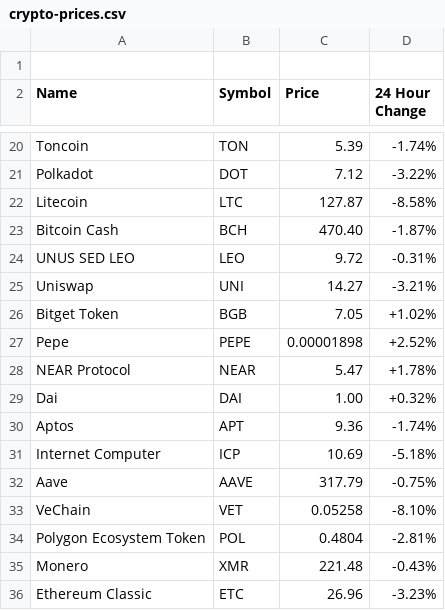
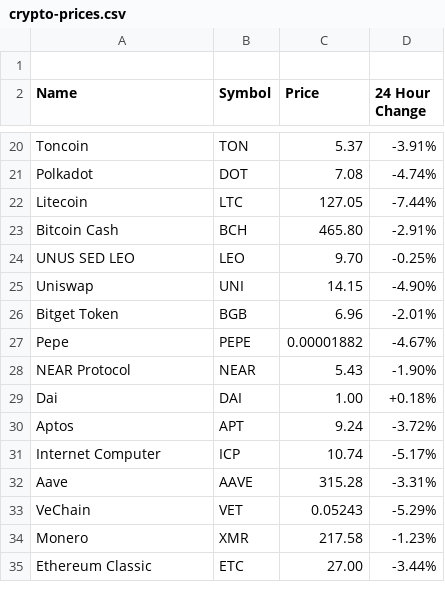
Before and after one commit to aruljohn/crypto-prices, a CSV file: crypto-prices.csv, drawn as a sheet; only a part is shown, gaps mark what is left out; the diff covers the shown part only.

Commit message:
Updated crypto prices

```diff
--- a/crypto-prices.csv
+++ b/crypto-prices.csv
@@ -20,17 +20,16 @@ Name, Symbol, Price, "24 Hour Change"
-"Toncoin", "TON", "5.39", "-1.74%"
-"Polkadot", "DOT", "7.12", "-3.22%"
-"Litecoin", "LTC", "127.87", "-8.58%"
-"Bitcoin Cash", "BCH", "470.40", "-1.87%"
-"UNUS SED LEO", "LEO", "9.72", "-0.31%"
-"Uniswap", "UNI", "14.27", "-3.21%"
-"Bitget Token", "BGB", "7.05", "+1.02%"
-"Pepe", "PEPE", "0.00001898", "+2.52%"
-"NEAR Protocol", "NEAR", "5.47", "+1.78%"
-"Dai", "DAI", "1.00", "+0.32%"
-"Aptos", "APT", "9.36", "-1.74%"
-"Internet Computer", "ICP", "10.69", "-5.18%"
-"Aave", "AAVE", "317.79", "-0.75%"
-"VeChain", "VET", "0.05258", "-8.10%"
-"Polygon Ecosystem Token", "POL", "0.4804", "-2.81%"
-"Monero", "XMR", "221.48", "-0.43%"
-"Ethereum Classic", "ETC", "26.96", "-3.23%"
+"Toncoin", "TON", "5.37", "-3.91%"
+"Polkadot", "DOT", "7.08", "-4.74%"
+"Litecoin", "LTC", "127.05", "-7.44%"
+"Bitcoin Cash", "BCH", "465.80", "-2.91%"
+"UNUS SED LEO", "LEO", "9.70", "-0.25%"
+"Uniswap", "UNI", "14.15", "-4.90%"
+"Bitget Token", "BGB", "6.96", "-2.01%"
+"Pepe", "PEPE", "0.00001882", "-4.67%"
+"NEAR Protocol", "NEAR", "5.43", "-1.90%"
+"Dai", "DAI", "1.00", "+0.18%"
+"Aptos", "APT", "9.24", "-3.72%"
+"Internet Computer", "ICP", "10.74", "-5.17%"
+"Aave", "AAVE", "315.28", "-3.31%"
+"VeChain", "VET", "0.05243", "-5.29%"
+"Monero", "XMR", "217.58", "-1.23%"
+"Ethereum Classic", "ETC", "27.00", "-3.44%"
```
Also changed, not shown: 3 added rows, 2 removed rows and 60 edited cells elsewhere in this file, 2 other files.
